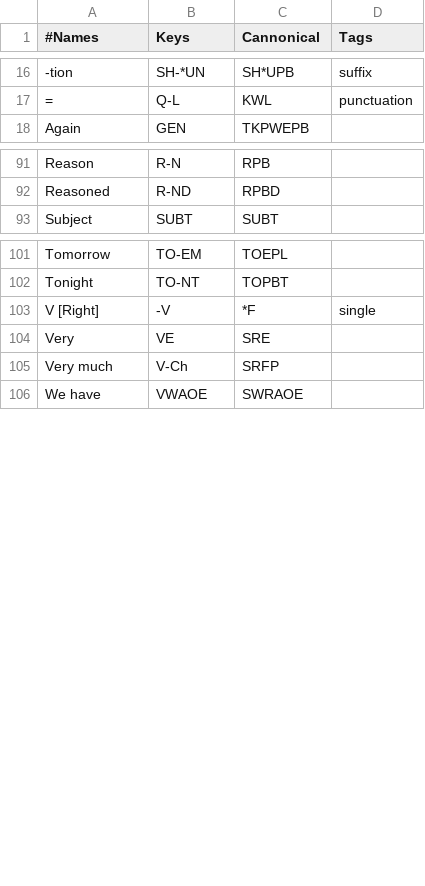
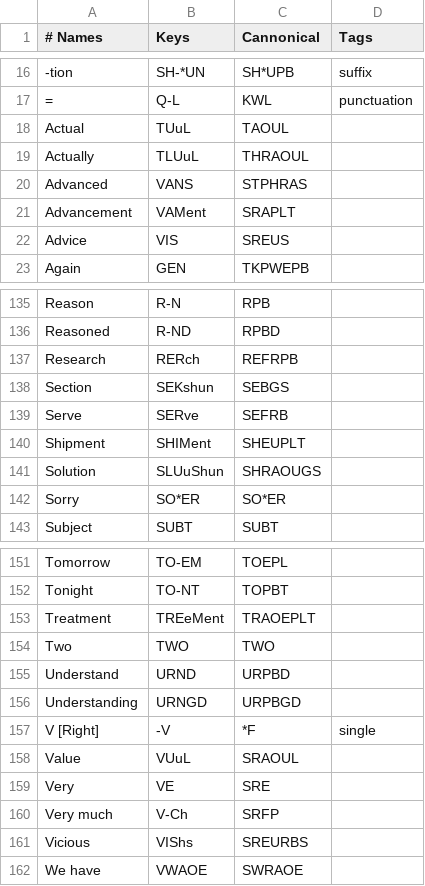
Before and after one commit to CMJones001/steno-summary, a TSV file: steno_summary/user_dict.tsv, drawn as a sheet; only a part is shown, gaps mark what is left out; the diff covers the shown part only.

```diff
--- a/steno_summary/user_dict.tsv
+++ b/steno_summary/user_dict.tsv
@@ -1 +1 @@
-#Names	Keys	Cannonical	Tags
+# Names	Keys	Cannonical	Tags
@@ -18,2 +18,7 @@
 =	Q-L	KWL	punctuation
+Actual	TUuL	TAOUL	
+Actually	TLUuL	THRAOUL	
+Advanced	VANS	STPHRAS	
+Advancement	VAMent	SRAPLT	
+Advice	VIS	SREUS	
 Again	GEN	TKPWEPB	
@@ -93,2 +137,8 @@ Reason	R-N	RPB
 Reasoned	R-ND	RPBD	
+Research	RERch	REFRPB	
+Section	SEKshun	SEBGS	
+Serve	SERve	SEFRB	
+Shipment	SHIMent	SHEUPLT	
+Solution	SLUuShun	SHRAOUGS	
+Sorry	SO*ER	SO*ER	
 Subject	SUBT	SUBT	
@@ -103,5 +153,11 @@ Tomorrow	TO-EM	TOEPL
 Tonight	TO-NT	TOPBT	
+Treatment	TREeMent	TRAOEPLT	
+Two	TWO	TWO	
+Understand	URND	URPBD	
+Understanding	URNGD	URPBGD	
 V [Right]	-V	*F	single
+Value	VUuL	SRAOUL	
 Very	VE	SRE	
 Very much	V-Ch	SRFP	
+Vicious	VIShs	SREURBS	
 We have	VWAOE	SWRAOE	
```
Also changed, not shown: 40 added rows elsewhere in this file, 1 other file.
